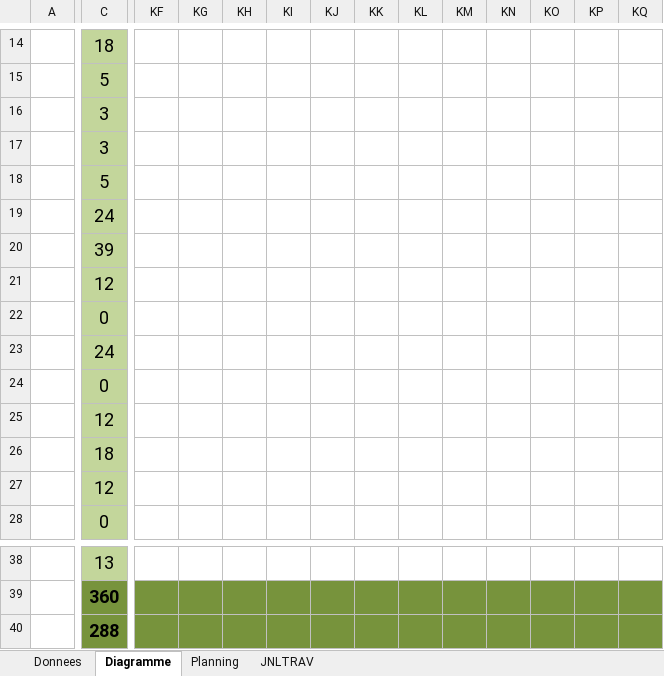
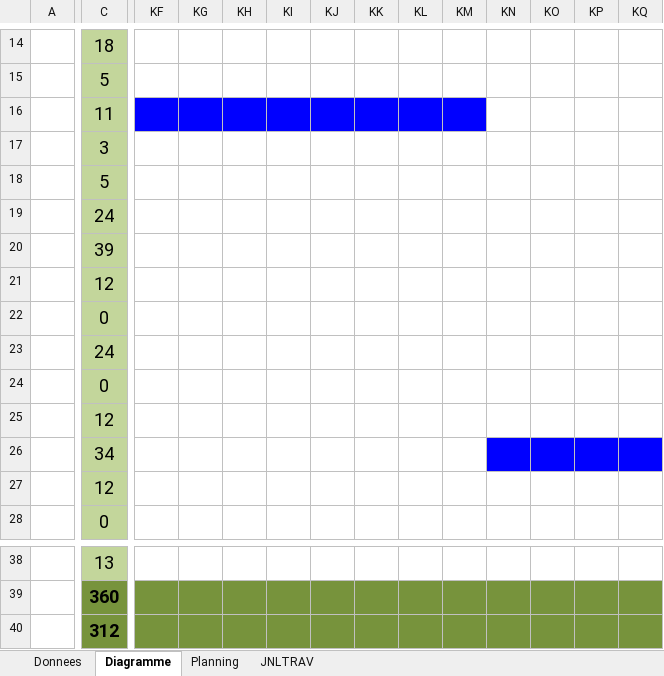
Before and after one commit to Pistou2/P_Web, an Excel workbook: Doc/JDT-merkya-dieperincl.xlsm, sheet Diagramme, drawn as a sheet; only a part is shown, gaps mark what is left out; values as stored, in another font and other column widths than the file's, no borders; the diff covers the shown part only; the diff names each change by its address in the sheet, - before the commit and + after, or states it on an @@ line.

```diff
--- a/Doc/JDT-merkya-dieperincl.xlsm (sheet Diagramme)
+++ b/Doc/JDT-merkya-dieperincl.xlsm (sheet Diagramme)
-C16: 3
+C16: 11
-KF16:KM16 fill: none
+KF16:KM16 fill: #0000FF
-C26: 18
+C26: 34
-KN26:KQ26 fill: none
+KN26:KQ26 fill: #0000FF
-C40: 288
+C40: 312
```
Also changed, not shown: cell formats elsewhere in this sheet, sheet JNLTRAV, formulas that keep their value, charts or pictures, 3 other files.
